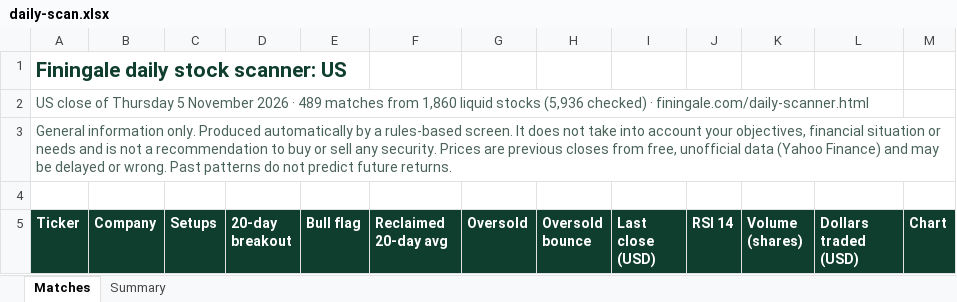
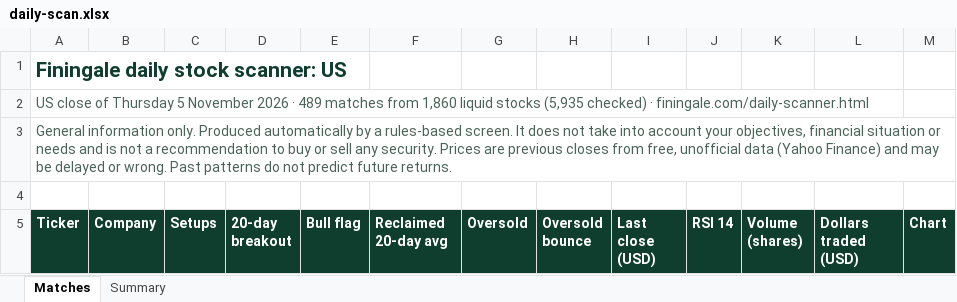
Before and after one commit to RohanTainwala/Finingale, an Excel workbook: data/daily-scan.xlsx, sheet Matches, drawn as a sheet; only a part is shown; values as stored, in another font and other column widths than the file's, no borders; table styles not drawn; the diff names each change by its address in the sheet, - before the commit and + after, or states it on an @@ line.

```diff
--- a/data/daily-scan.xlsx (sheet Matches)
+++ b/data/daily-scan.xlsx (sheet Matches)
-A2 (Ticker): …liquid stocks (5,936 checked) ·…
+A2 (Ticker): …liquid stocks (5,935 checked) ·…
```
Also changed, not shown: sheet Summary, 1 other file.
